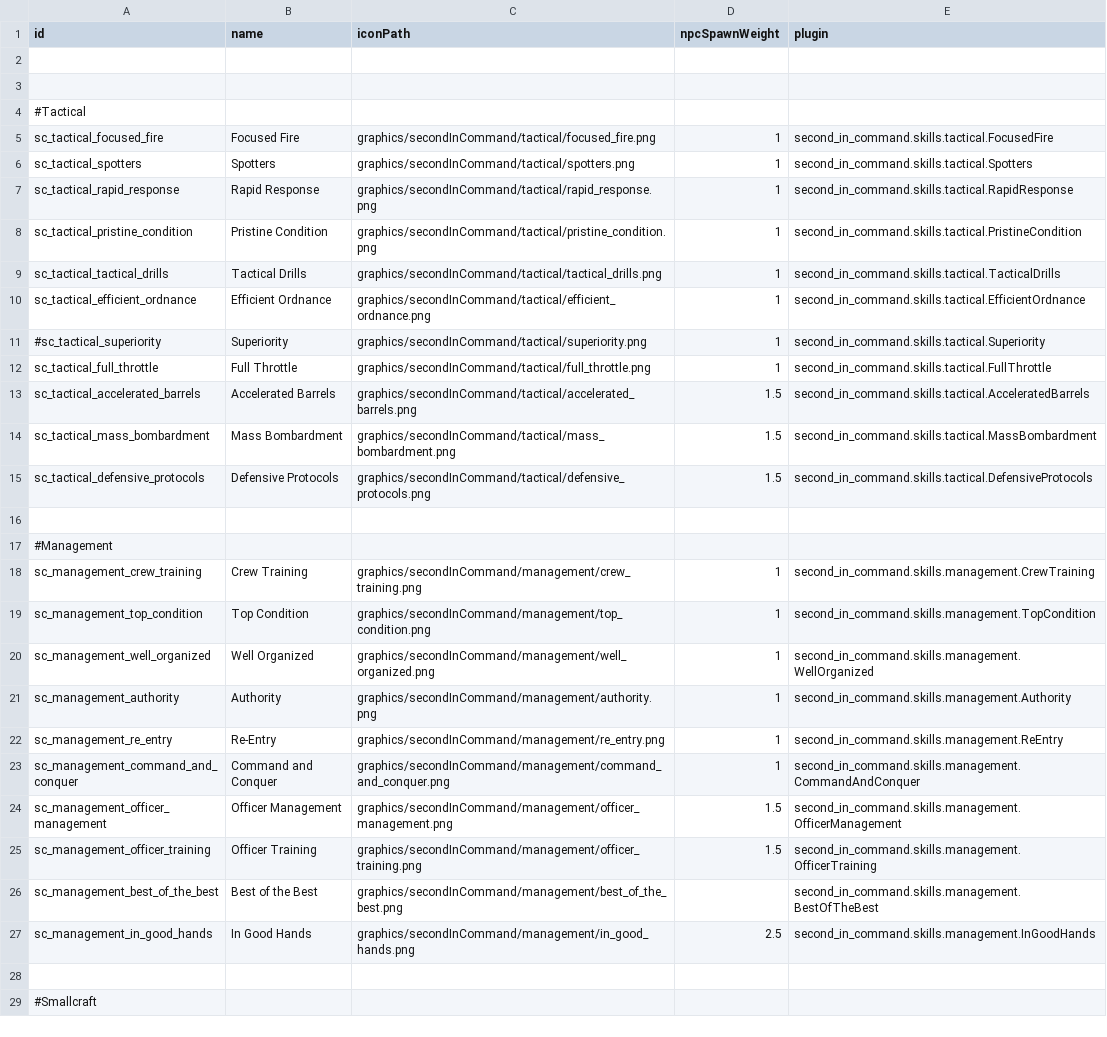
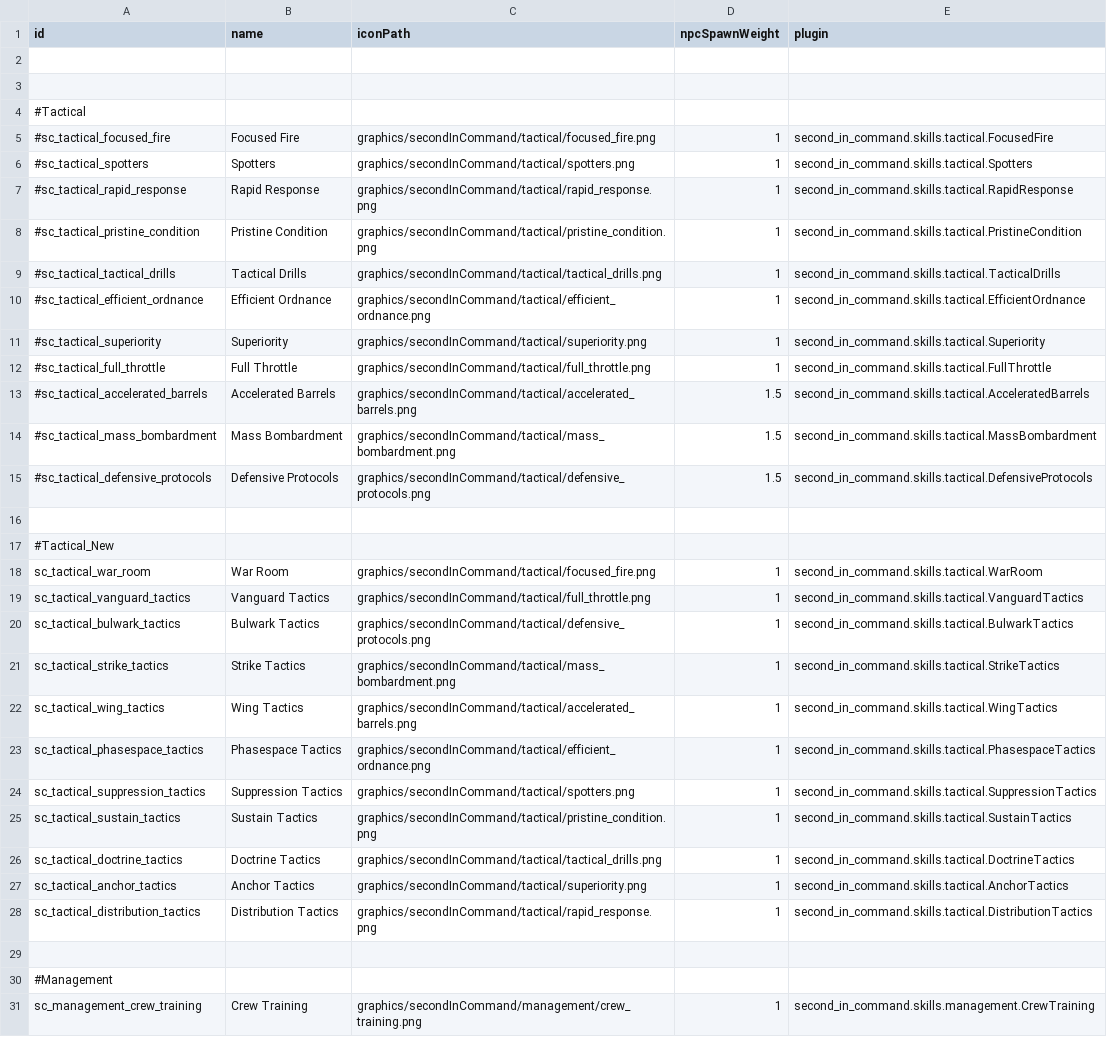
Before and after one commit to Lukas22041/SecondInCommand, a CSV file: data/config/secondInCommand/SCSkills.csv, drawn as a sheet; only a part is shown; the shorter side is filled out with more unchanged rows.

Commit message:
Tactical Setup

```diff
--- a/data/config/secondInCommand/SCSkills.csv
+++ b/data/config/secondInCommand/SCSkills.csv
@@ -4,13 +4,26 @@ id,name,iconPath,npcSpawnWeight,plugin
 #Tactical,,,,
-sc_tactical_focused_fire,Focused Fire,graphics/secondInCommand/tactical/focused_fire.png,1,second_in_command.skills.tactical.FocusedFire
-sc_tactical_spotters,Spotters,graphics/secondInCommand/tactical/spotters.png,1,second_in_command.skills.tactical.Spotters
-sc_tactical_rapid_response,Rapid Response,graphics/secondInCommand/tactical/rapid_response.png,1,second_in_command.skills.tactical.RapidResponse
-sc_tactical_pristine_condition,Pristine Condition,graphics/secondInCommand/tactical/pristine_condition.png,1,second_in_command.skills.tactical.PristineCondition
-sc_tactical_tactical_drills,Tactical Drills,graphics/secondInCommand/tactical/tactical_drills.png,1,second_in_command.skills.tactical.TacticalDrills
-sc_tactical_efficient_ordnance,Efficient Ordnance,graphics/secondInCommand/tactical/efficient_ordnance.png,1,second_in_command.skills.tactical.EfficientOrdnance
+#sc_tactical_focused_fire,Focused Fire,graphics/secondInCommand/tactical/focused_fire.png,1,second_in_command.skills.tactical.FocusedFire
+#sc_tactical_spotters,Spotters,graphics/secondInCommand/tactical/spotters.png,1,second_in_command.skills.tactical.Spotters
+#sc_tactical_rapid_response,Rapid Response,graphics/secondInCommand/tactical/rapid_response.png,1,second_in_command.skills.tactical.RapidResponse
+#sc_tactical_pristine_condition,Pristine Condition,graphics/secondInCommand/tactical/pristine_condition.png,1,second_in_command.skills.tactical.PristineCondition
+#sc_tactical_tactical_drills,Tactical Drills,graphics/secondInCommand/tactical/tactical_drills.png,1,second_in_command.skills.tactical.TacticalDrills
+#sc_tactical_efficient_ordnance,Efficient Ordnance,graphics/secondInCommand/tactical/efficient_ordnance.png,1,second_in_command.skills.tactical.EfficientOrdnance
 #sc_tactical_superiority,Superiority,graphics/secondInCommand/tactical/superiority.png,1,second_in_command.skills.tactical.Superiority
-sc_tactical_full_throttle,Full Throttle,graphics/secondInCommand/tactical/full_throttle.png,1,second_in_command.skills.tactical.FullThrottle
-sc_tactical_accelerated_barrels,Accelerated Barrels,graphics/secondInCommand/tactical/accelerated_barrels.png,1.5,second_in_command.skills.tactical.AcceleratedBarrels
-sc_tactical_mass_bombardment,Mass Bombardment,graphics/secondInCommand/tactical/mass_bombardment.png,1.5,second_in_command.skills.tactical.MassBombardment
-sc_tactical_defensive_protocols,Defensive Protocols,graphics/secondInCommand/tactical/defensive_protocols.png,1.5,second_in_command.skills.tactical.DefensiveProtocols
+#sc_tactical_full_throttle,Full Throttle,graphics/secondInCommand/tactical/full_throttle.png,1,second_in_command.skills.tactical.FullThrottle
+#sc_tactical_accelerated_barrels,Accelerated Barrels,graphics/secondInCommand/tactical/accelerated_barrels.png,1.5,second_in_command.skills.tactical.AcceleratedBarrels
+#sc_tactical_mass_bombardment,Mass Bombardment,graphics/secondInCommand/tactical/mass_bombardment.png,1.5,second_in_command.skills.tactical.MassBombardment
+#sc_tactical_defensive_protocols,Defensive Protocols,graphics/secondInCommand/tactical/defensive_protocols.png,1.5,second_in_command.skills.tactical.DefensiveProtocols
+,,,,
+#Tactical_New,,,,
+sc_tactical_war_room,War Room,graphics/secondInCommand/tactical/focused_fire.png,1,second_in_command.skills.tactical.WarRoom
+sc_tactical_vanguard_tactics,Vanguard Tactics,graphics/secondInCommand/tactical/full_throttle.png,1,second_in_command.skills.tactical.VanguardTactics
+sc_tactical_bulwark_tactics,Bulwark Tactics,graphics/secondInCommand/tactical/defensive_protocols.png,1,second_in_command.skills.tactical.BulwarkTactics
+sc_tactical_strike_tactics,Strike Tactics,graphics/secondInCommand/tactical/mass_bombardment.png,1,second_in_command.skills.tactical.StrikeTactics
+sc_tactical_wing_tactics,Wing Tactics,graphics/secondInCommand/tactical/accelerated_barrels.png,1,second_in_command.skills.tactical.WingTactics
+sc_tactical_phasespace_tactics,Phasespace Tactics,graphics/secondInCommand/tactical/efficient_ordnance.png,1,second_in_command.skills.tactical.PhasespaceTactics
+sc_tactical_suppression_tactics,Suppression Tactics,graphics/secondInCommand/tactical/spotters.png,1,second_in_command.skills.tactical.SuppressionTactics
+sc_tactical_sustain_tactics,Sustain Tactics,graphics/secondInCommand/tactical/pristine_condition.png,1,second_in_command.skills.tactical.SustainTactics
+sc_tactical_doctrine_tactics,Doctrine Tactics,graphics/secondInCommand/tactical/tactical_drills.png,1,second_in_command.skills.tactical.DoctrineTactics
+sc_tactical_anchor_tactics,Anchor Tactics,graphics/secondInCommand/tactical/superiority.png,1,second_in_command.skills.tactical.AnchorTactics
+sc_tactical_distribution_tactics,Distribution Tactics,graphics/secondInCommand/tactical/rapid_response.png,1,second_in_command.skills.tactical.DistributionTactics
 ,,,,
```
Also changed, not shown: 24 other files.
